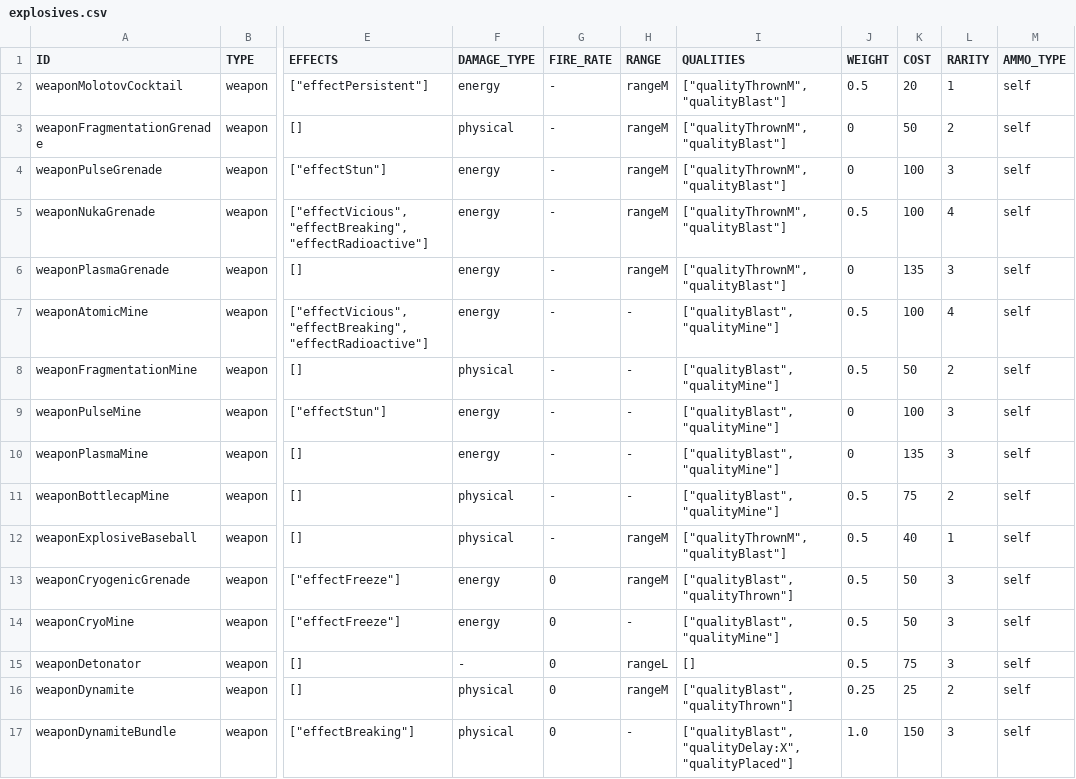
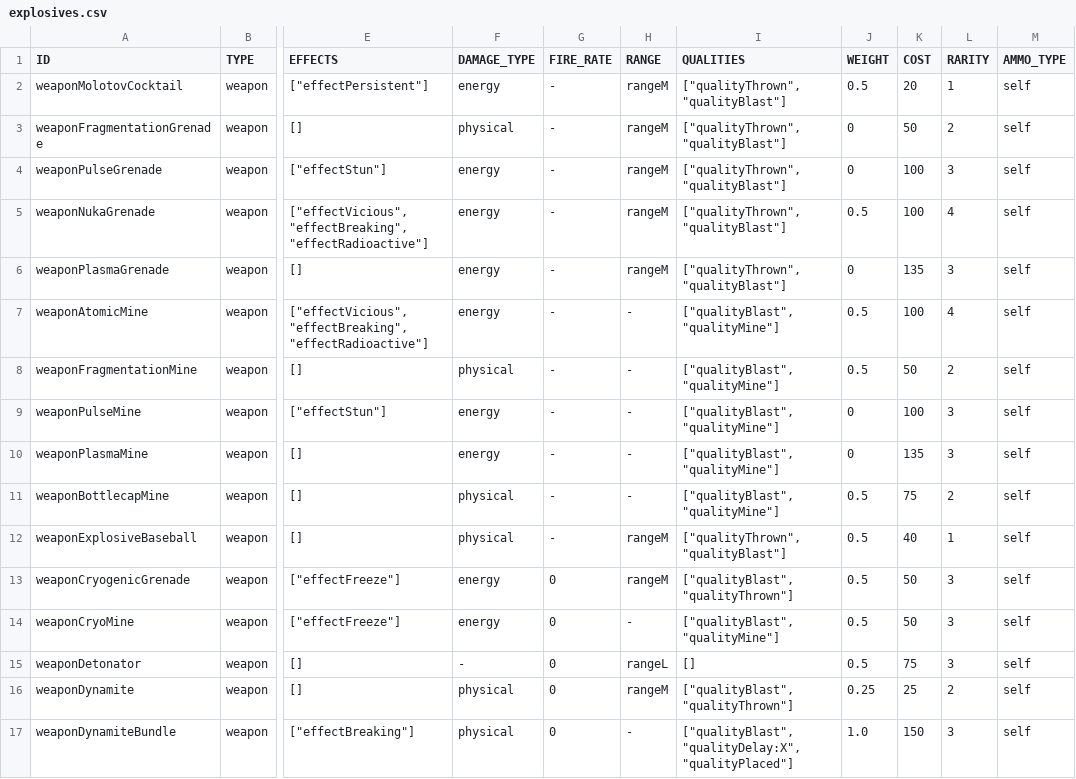
Before and after one commit to vittoema96/vittoema96.github.io, a CSV file: public/data/weapon/explosives.csv, drawn as a sheet; only a part is shown, gaps mark what is left out; the diff names each change by its address in the sheet, - before the commit and + after, or states it on an @@ line.

Commit message:
Fixed Thrown + started implementing mysterious stranger

```diff
--- a/public/data/weapon/explosives.csv
+++ b/public/data/weapon/explosives.csv
-I2:I6 (QUALITIES): ["qualityThrownM", "qualityBlast"]
+I2:I6 (QUALITIES): ["qualityThrown", "qualityBlast"]
-I12 (QUALITIES): ["qualityThrownM", "qualityBlast"]
+I12 (QUALITIES): ["qualityThrown", "qualityBlast"]
```
Also changed, not shown: public/data/weapon/meleeWeapons.csv, public/data/weapon/throwing.csv, 3 other files.
